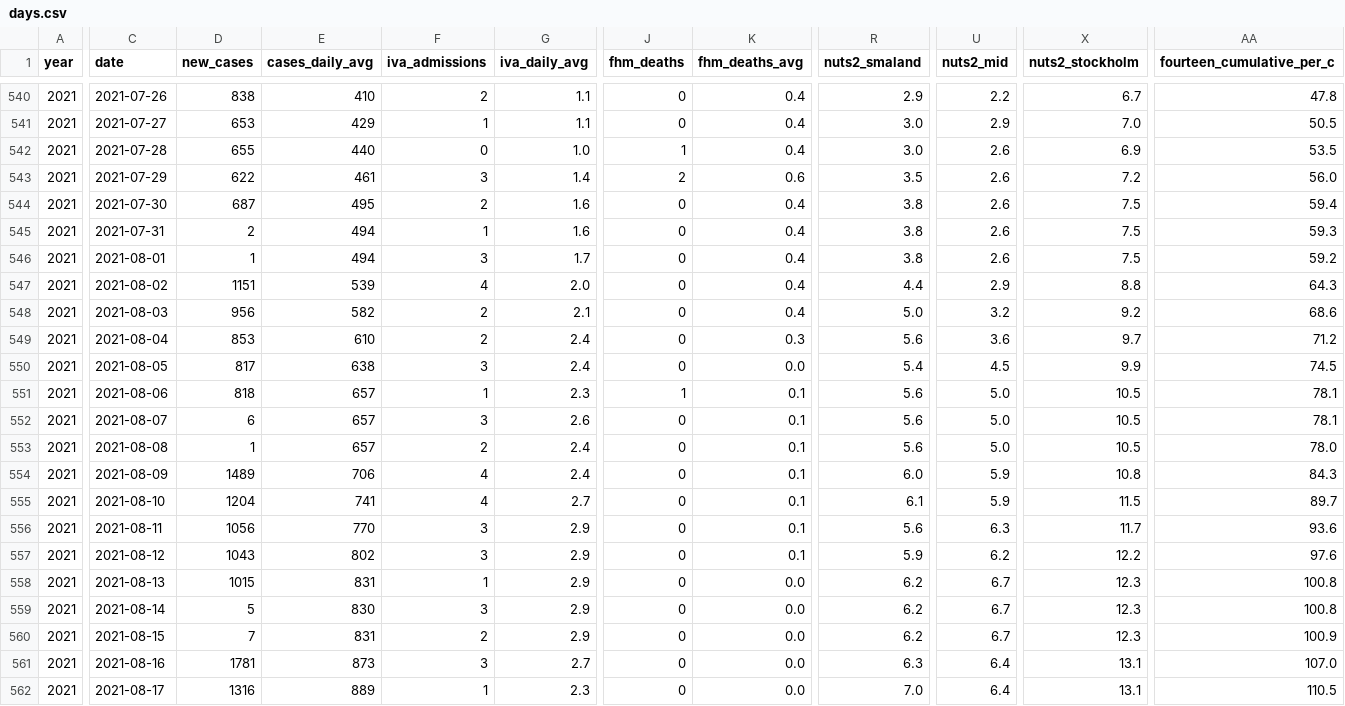
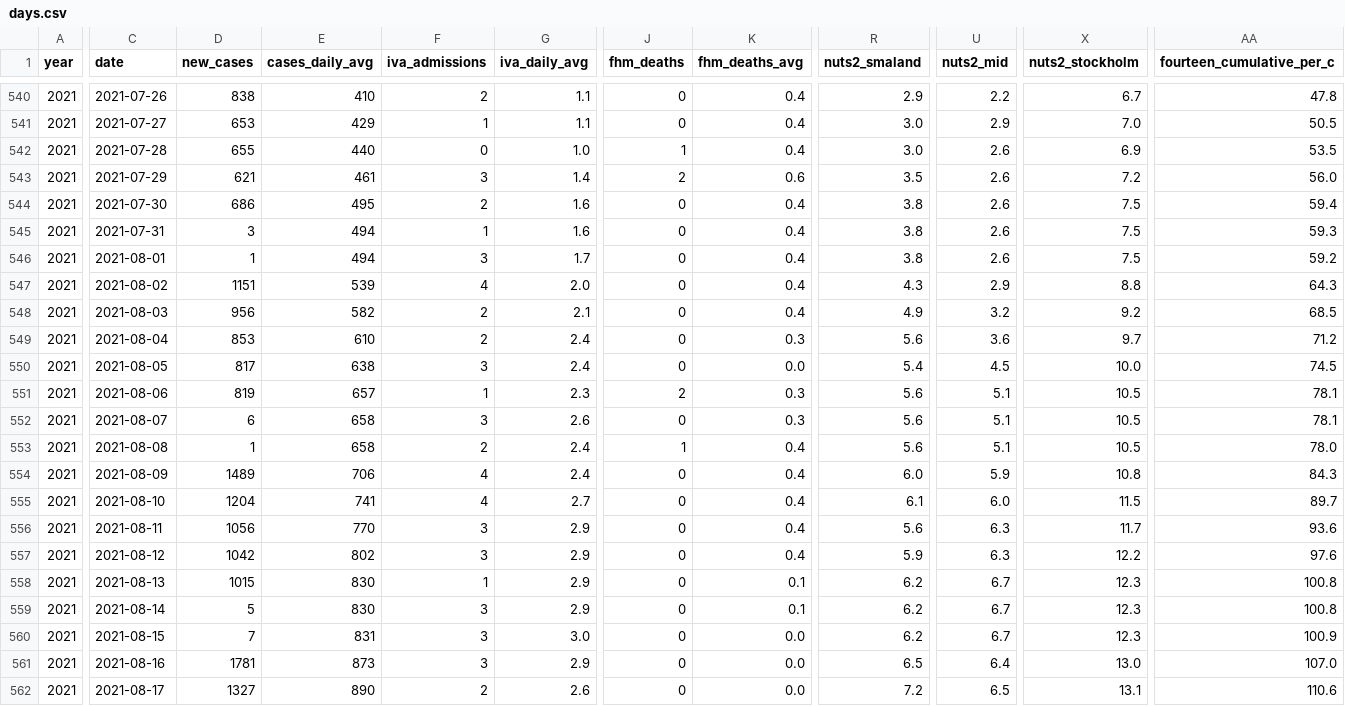
Before and after one commit to covidxix/csvdata, a CSV file: days.csv, drawn as a sheet; only a part is shown, gaps mark what is left out; the diff covers the shown part only; the diff names each change by its address in the sheet, - before the commit and + after, or states it on an @@ line.

```diff
--- a/days.csv
+++ b/days.csv
-D543 (new_cases): 622
+D543 (new_cases): 621
-D544 (new_cases): 687
+D544 (new_cases): 686
-D545 (new_cases): 2
+D545 (new_cases): 3
-R547 (nuts2_smaland): 4.4
+R547 (nuts2_smaland): 4.3
-R548 (nuts2_smaland): 5.0
+R548 (nuts2_smaland): 4.9
-AA548 (fourteen_cumulative_per_c): 68.6
+AA548 (fourteen_cumulative_per_c): 68.5
-X550 (nuts2_stockholm): 9.9
+X550 (nuts2_stockholm): 10.0
-D551 (new_cases): 818
+D551 (new_cases): 819
-J551 (fhm_deaths): 1
+J551 (fhm_deaths): 2
-K551:K552 (fhm_deaths_avg): 0.1
+K551:K552 (fhm_deaths_avg): 0.3
-U551:U553 (nuts2_mid): 5.0
+U551:U553 (nuts2_mid): 5.1
-E552:E553 (cases_daily_avg): 657
+E552:E553 (cases_daily_avg): 658
-J553 (fhm_deaths): 0
+J553 (fhm_deaths): 1
-K553:K557 (fhm_deaths_avg): 0.1
+K553:K557 (fhm_deaths_avg): 0.4
-U555 (nuts2_mid): 5.9
+U555 (nuts2_mid): 6.0
-D557 (new_cases): 1043
+D557 (new_cases): 1042
-U557 (nuts2_mid): 6.2
+U557 (nuts2_mid): 6.3
-E558 (cases_daily_avg): 831
+E558 (cases_daily_avg): 830
-K558:K559 (fhm_deaths_avg): 0.0
+K558:K559 (fhm_deaths_avg): 0.1
-F560 (iva_admissions): 2
+F560 (iva_admissions): 3
-G560 (iva_daily_avg): 2.9
+G560 (iva_daily_avg): 3.0
-G561 (iva_daily_avg): 2.7
+G561 (iva_daily_avg): 2.9
-R561 (nuts2_smaland): 6.3
+R561 (nuts2_smaland): 6.5
-X561 (nuts2_stockholm): 13.1
+X561 (nuts2_stockholm): 13.0
-D562 (new_cases): 1316
+D562 (new_cases): 1327
-E562 (cases_daily_avg): 889
+E562 (cases_daily_avg): 890
-F562 (iva_admissions): 1
+F562 (iva_admissions): 2
-G562 (iva_daily_avg): 2.3
+G562 (iva_daily_avg): 2.6
-R562 (nuts2_smaland): 7.0
+R562 (nuts2_smaland): 7.2
-U562 (nuts2_mid): 6.4
+U562 (nuts2_mid): 6.5
-AA562 (fourteen_cumulative_per_c): 110.5
+AA562 (fourteen_cumulative_per_c): 110.6
```
Also changed, not shown: 1 added row and 7 edited cells elsewhere in this file, deaths.csv, iva.csv, 9 other files.
